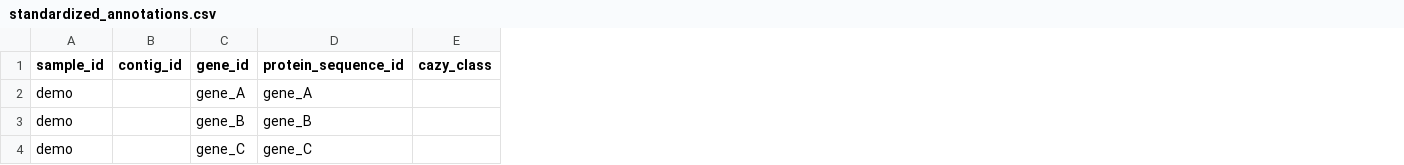
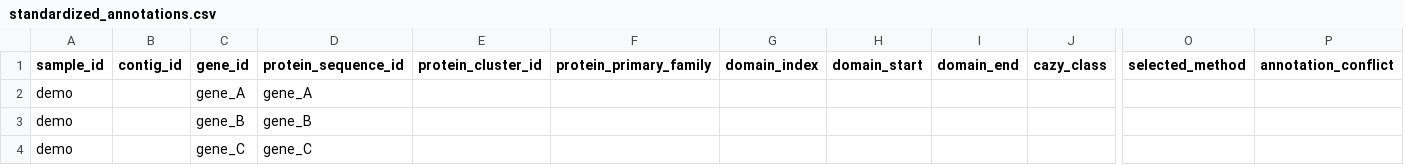
Before and after one commit to SCIENCE-FRESHMEN/PKU-EMBL, a CSV file: cazymeseek_pipeline/output/demo/standardized_annotations.csv, drawn as a sheet; only a part is shown, gaps mark what is left out; the diff names each change by its address in the sheet, - before the commit and + after, or states it on an @@ line.

```diff
--- a/cazymeseek_pipeline/output/demo/standardized_annotations.csv
+++ b/cazymeseek_pipeline/output/demo/standardized_annotations.csv
+column E (protein_cluster_id), empty
+column F (protein_primary_family), empty
+column G (domain_index), empty
+column H (domain_start), empty
+column I (domain_end), empty
+column O (selected_method), empty
+column P (annotation_conflict), empty
```
Also changed, not shown: 23 other files.
